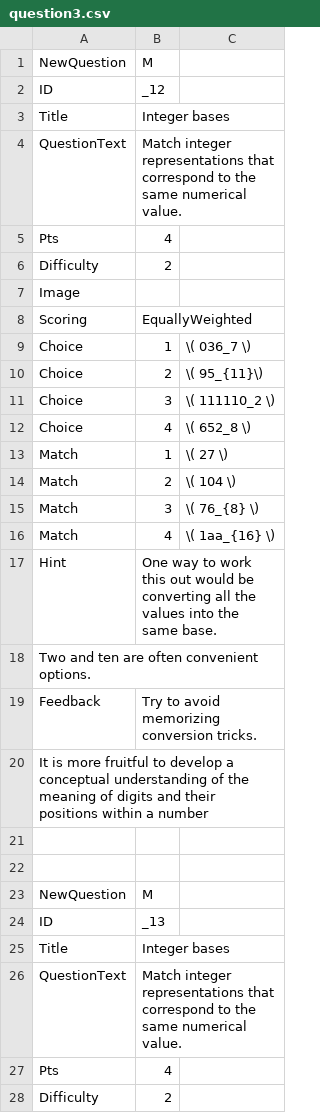
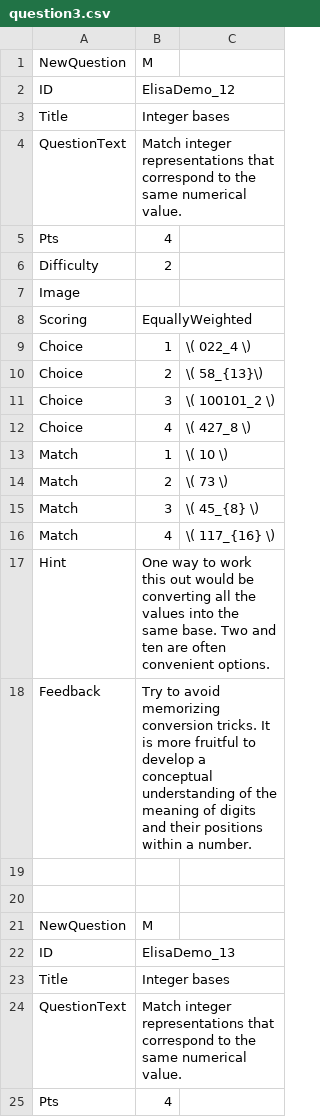
Before and after one commit to SCS-Technology-and-Innovation/Quiz, a CSV file: question3.csv, drawn as a sheet; only a part is shown; the shorter side is filled out with more unchanged rows; the diff covers the shown part only.

```diff
--- a/question3.csv
+++ b/question3.csv
@@ -1,3 +1,3 @@
 NewQuestion,M,,,
-ID,_12,,,
+ID,ElisaDemo_12,,,
 Title,Integer bases,,,
@@ -8,14 +8,12 @@ Image,,,,
 Scoring,EquallyWeighted,,,
-Choice,1,\( 036_7 \),,
-Choice,2,\( 95_{11}\),,
-Choice,3,\( 111110_2 \),,
-Choice,4,\( 652_8 \),,
-Match,1,\( 27 \),,
-Match,2,\( 104 \),,
-Match,3,\( 76_{8} \),,
-Match,4,\( 1aa_{16} \),,
-Hint,One way to work this out would be converting all the values into the same base.
-    Two and ten are often convenient options.,,,
-Feedback,Try to avoid memorizing conversion tricks.
-    It is more fruitful to develop a conceptual understanding of the meaning of digits and their positions within a number,,,
+Choice,1,\( 022_4 \),,
+Choice,2,\( 58_{13}\),,
+Choice,3,\( 100101_2 \),,
+Choice,4,\( 427_8 \),,
+Match,1,\( 10 \),,
+Match,2,\( 73 \),,
+Match,3,\( 45_{8} \),,
+Match,4,\( 117_{16} \),,
+Hint,One way to work this out would be converting all the values into the same base. Two and ten are often convenient options.,,,
+Feedback,Try to avoid memorizing conversion tricks. It is more fruitful to develop a conceptual understanding of the meaning of digits and their positions within a number.,,,
 ,,,,
@@ -23,3 +21,3 @@ Feedback,Try to avoid memorizing conversion tricks.
 NewQuestion,M,,,
-ID,_13,,,
+ID,ElisaDemo_13,,,
 Title,Integer bases,,,
```
Also changed, not shown: 18 removed rows and 96 edited cells elsewhere in this file, question1.csv, question4.csv, 4 other files.
